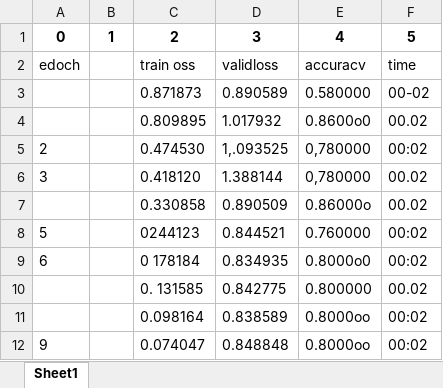
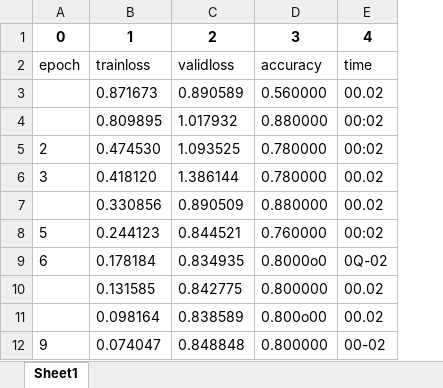
Before and after one commit to rajban94/Table_Detection_Opencv, an Excel workbook: Output/test3_page0.xlsx, sheet Sheet1, drawn as a sheet; values as stored, in another font and other column widths than the file's, no borders; removed rows and columns are numbered as before the commit, all else as after; the diff names each change by its address in the sheet, - before the commit and + after, or states it on an @@ line.

```diff
--- a/Output/test3_page0.xlsx (sheet Sheet1)
+++ b/Output/test3_page0.xlsx (sheet Sheet1)
-column B, empty
-column E, row 2: accuracv; rows 4-12: 0.8600o0 | 0,780000 | 0,780000 | 0.86000o | 0.760000 | 0.8000o0 | 0.800000 | 0.8000oo | 0.8000oo
+column D, row 2: accuracy; rows 4-12: 0.880000 | 0.780000 | 0.780000 | 0.880000 | 0.760000 | 0.8000o0 | 0.800000 | 0.800o00 | 0.800000
-row 1: 0 | 1 | 2 | 3 | 4 | 5
+row 1: 0 | 1 | 2 | 3 | 4
-A2: edoch
+A2: epoch
-B2: train oss
+B2: trainloss
-row 3:  |  | 0.871873 | 0.890589 | 0.580000 | 00-02
+row 3:  | 0.871673 | 0.890589 | 0.560000 | 00.02
-E4: 00.02
+E4: 00:02
-C5: 1,.093525
+C5: 1.093525
-C6: 1.388144
+C6: 1.386144
-B7: 0.330858
+B7: 0.330856
-B8: 0244123
+B8: 0.244123
-B9: 0 178184
+B9: 0.178184
-E9: 00:02
+E9: 0Q-02
-B10: 0. 131585
+B10: 0.131585
-E11: 00:02
+E11: 00.02
-E12: 00:02
+E12: 00-02
```
Also changed, not shown: Output/test1_page0.xlsx, Output/test2_page0.xlsx, 25 other files.
